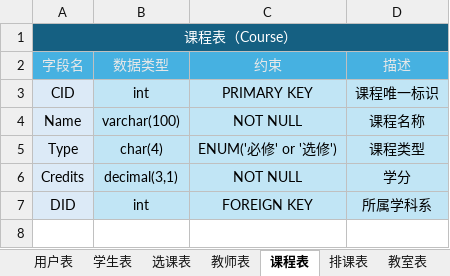
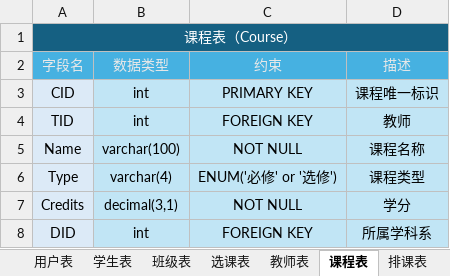
Before and after one commit to sisanwu12/EduSys, an Excel workbook: 文档资料/学习系统表.xlsx, sheet 课程表, drawn as a sheet; values as stored, in another font and other column widths than the file's, no borders; addresses are those after the commit; the diff names each change by its address in the sheet, - before the commit and + after, or states it on an @@ line.

```diff
--- a/文档资料/学习系统表.xlsx (sheet 课程表)
+++ b/文档资料/学习系统表.xlsx (sheet 课程表)
+sheet tab: 班级表
+row 4: TID | int | FOREIGN KEY | 教师
-B6 (数据类型): char(4)
+B6 (数据类型): varchar(4)
```
Also changed, not shown: sheet 教室表, sheet 排课表, sheet 用户表, sheet 学科系表, sheet 选课表, 6 other files.
